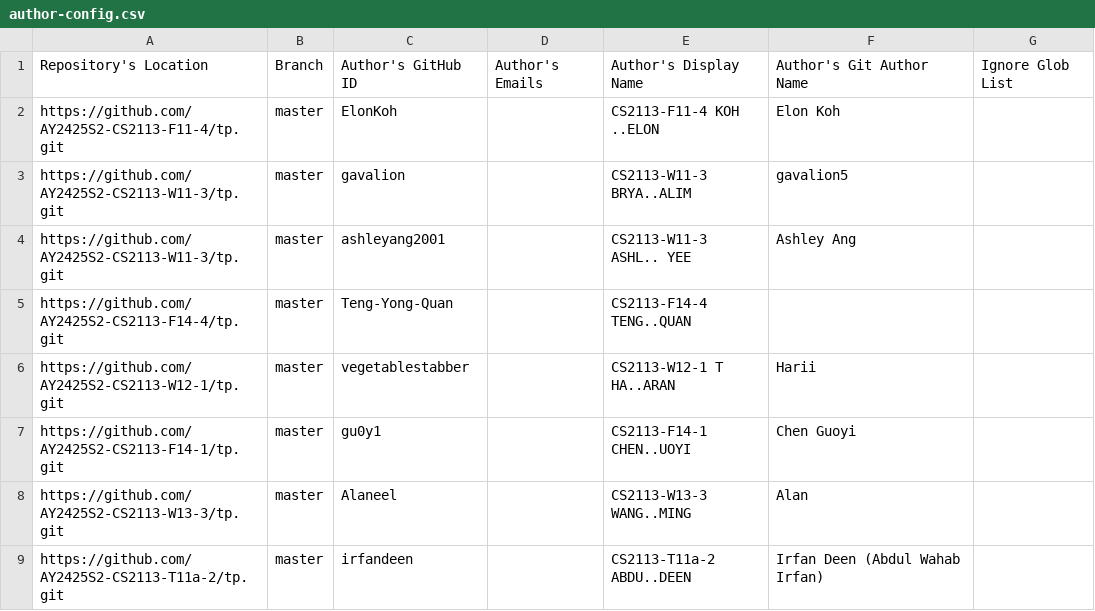
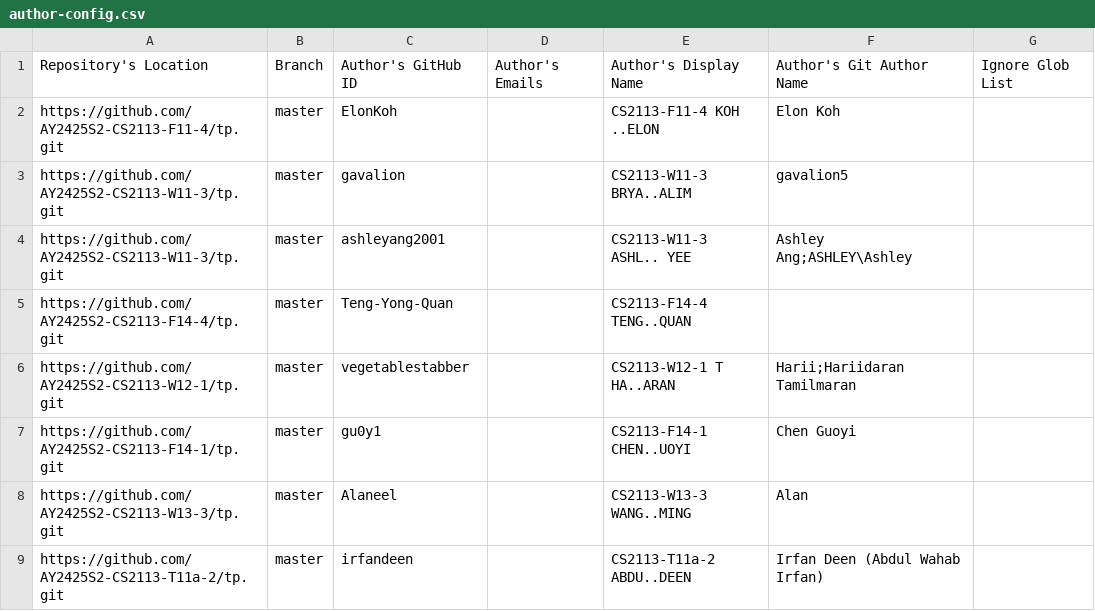
Before and after one commit to nus-cs2113-AY2425S2/tp-dashboard, a CSV file: config/author-config.csv, drawn as a sheet; only a part is shown; the diff covers the shown part only.

```diff
--- a/config/author-config.csv
+++ b/config/author-config.csv
@@ -3,5 +3,5 @@ https://github.com/AY2425S2-CS2113-F11-4/tp.git,master,ElonKoh,,CS2113-F11-4 KOH
 https://github.com/AY2425S2-CS2113-W11-3/tp.git,master,gavalion,,CS2113-W11-3 BRYA..ALIM,gavalion5,
-https://github.com/AY2425S2-CS2113-W11-3/tp.git,master,ashleyang2001,,CS2113-W11-3 ASHL.. YEE,Ashley Ang,
+https://github.com/AY2425S2-CS2113-W11-3/tp.git,master,ashleyang2001,,CS2113-W11-3 ASHL.. YEE,Ashley Ang;ASHLEY\Ashley,
 https://github.com/AY2425S2-CS2113-F14-4/tp.git,master,Teng-Yong-Quan,,CS2113-F14-4 TENG..QUAN,,
-https://github.com/AY2425S2-CS2113-W12-1/tp.git,master,vegetablestabber,,CS2113-W12-1 T HA..ARAN,Harii,
+https://github.com/AY2425S2-CS2113-W12-1/tp.git,master,vegetablestabber,,CS2113-W12-1 T HA..ARAN,Harii;Hariidaran Tamilmaran,
 https://github.com/AY2425S2-CS2113-F14-1/tp.git,master,gu0y1,,CS2113-F14-1 CHEN..UOYI,Chen Guoyi,
```
Also changed, not shown: 14 edited cells elsewhere in this file.
